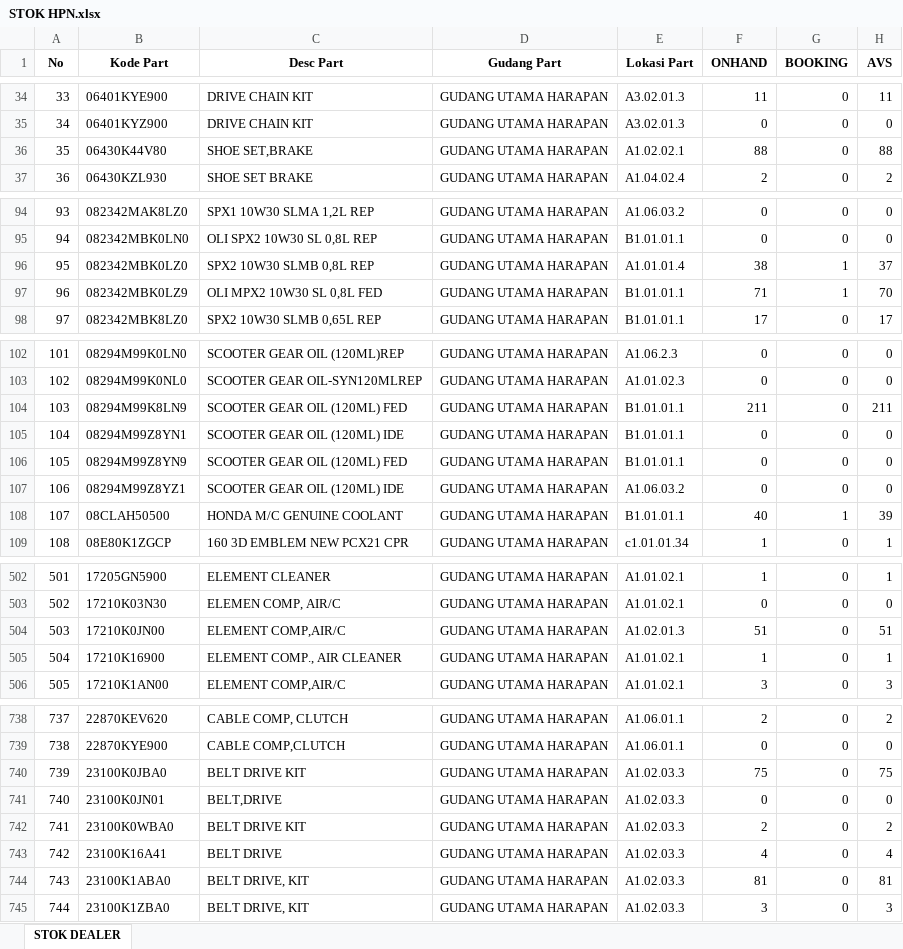
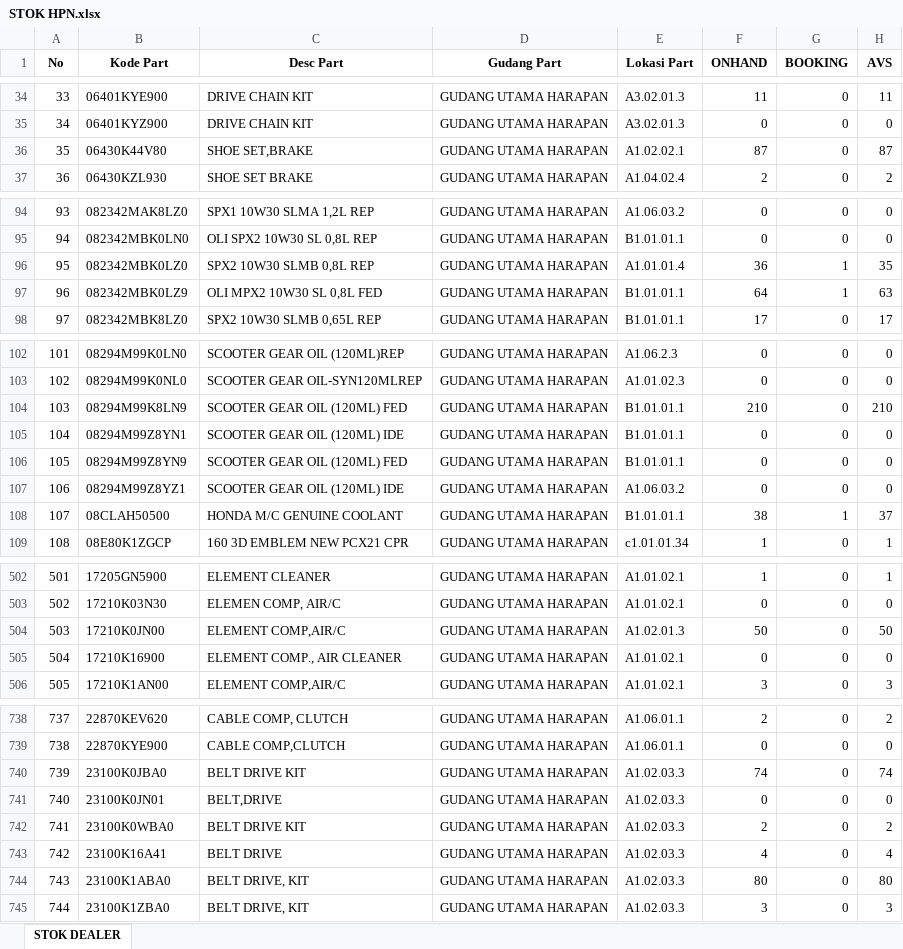
Before and after one commit to suwandakurnia/HILPSD, an Excel workbook: STOK DEALER/STOK HPN.xlsx, sheet STOK DEALER, drawn as a sheet; only a part is shown, gaps mark what is left out; values as stored, in another font and other column widths than the file's, no borders; the diff covers the shown part only; the diff names each change by its address in the sheet, - before the commit and + after, or states it on an @@ line.

Commit message:
Add files via upload

```diff
--- a/STOK DEALER/STOK HPN.xlsx (sheet STOK DEALER)
+++ b/STOK DEALER/STOK HPN.xlsx (sheet STOK DEALER)
-F36 (ONHAND): 88
+F36 (ONHAND): 87
-H36 (AVS): 88
+H36 (AVS): 87
-F96 (ONHAND): 38
+F96 (ONHAND): 36
-H96 (AVS): 37
+H96 (AVS): 35
-F97 (ONHAND): 71
+F97 (ONHAND): 64
-H97 (AVS): 70
+H97 (AVS): 63
-F104 (ONHAND): 211
+F104 (ONHAND): 210
-H104 (AVS): 211
+H104 (AVS): 210
-F108 (ONHAND): 40
+F108 (ONHAND): 38
-H108 (AVS): 39
+H108 (AVS): 37
-F504 (ONHAND): 51
+F504 (ONHAND): 50
-H504 (AVS): 51
+H504 (AVS): 50
-F505 (ONHAND): 1
+F505 (ONHAND): 0
-H505 (AVS): 1
+H505 (AVS): 0
-F740 (ONHAND): 75
+F740 (ONHAND): 74
-H740 (AVS): 75
+H740 (AVS): 74
-F744 (ONHAND): 81
+F744 (ONHAND): 80
-H744 (AVS): 81
+H744 (AVS): 80
```
Also changed, not shown: 26 edited cells elsewhere in this sheet.
